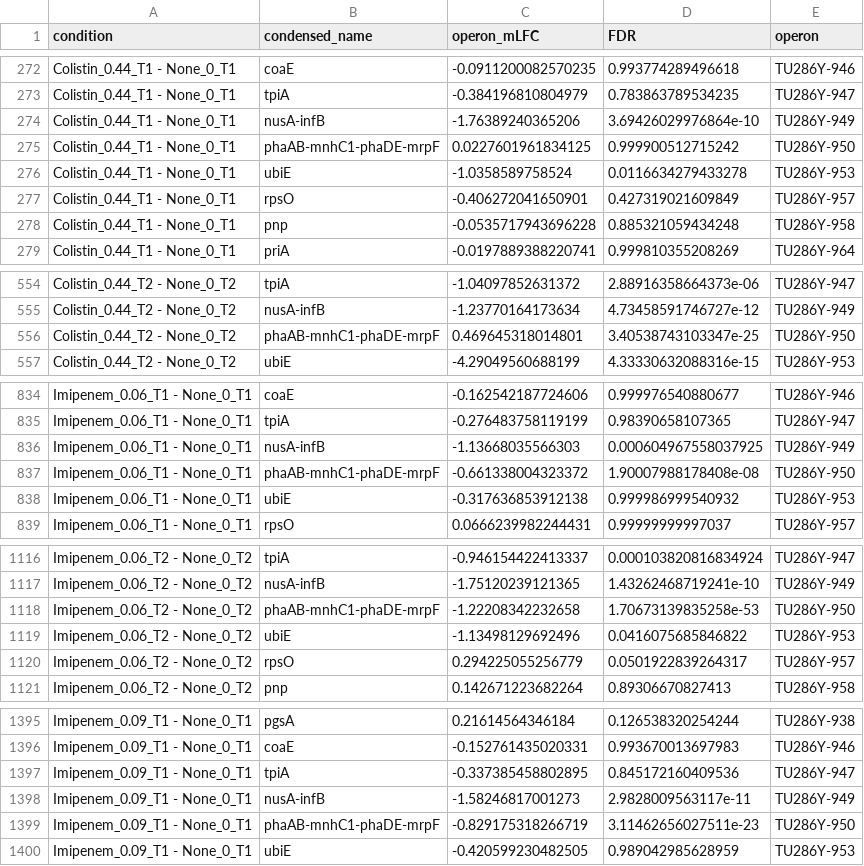
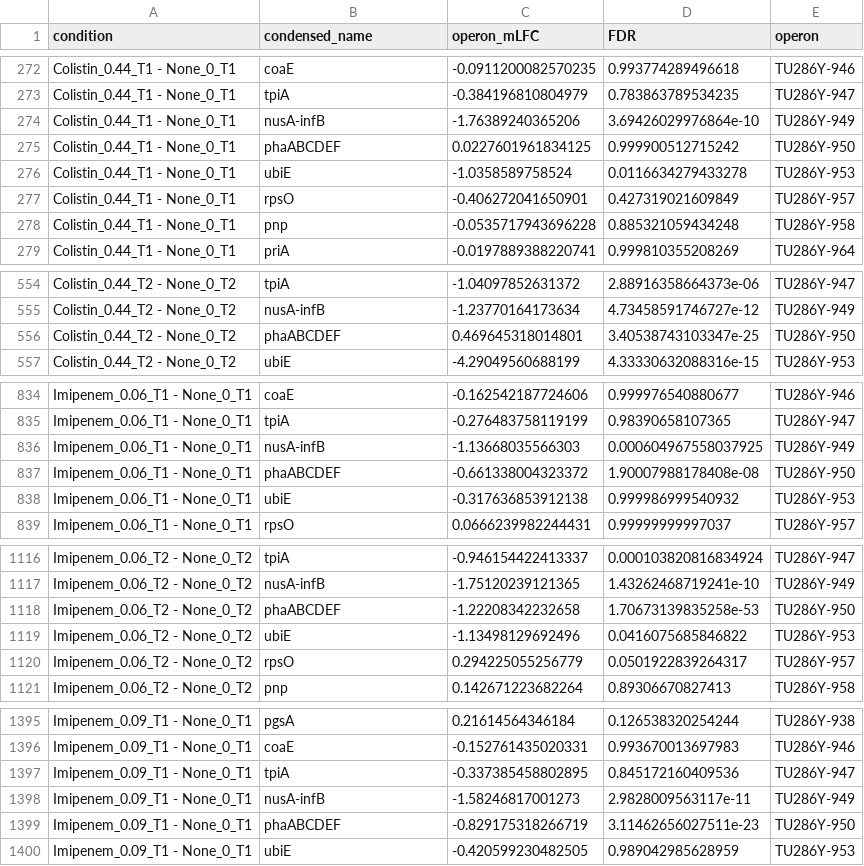
Before and after one commit to ryandward/acinetobacter_baumannii_CRISPRi_seq, a TSV file: operon_median_results.tsv, drawn as a sheet; only a part is shown, gaps mark what is left out; the diff covers the shown part only.

Commit message:
fix: update gene names and finalize operon volcano plotter

```diff
--- a/operon_median_results.tsv
+++ b/operon_median_results.tsv
@@ -274,3 +274,3 @@ Colistin_0.44_T1 - None_0_T1	tpiA	-0.384196810804979	0.783863789534235	TU286Y-94
 Colistin_0.44_T1 - None_0_T1	nusA-infB	-1.76389240365206	3.69426029976864e-10	TU286Y-949
-Colistin_0.44_T1 - None_0_T1	phaAB-mnhC1-phaDE-mrpF	0.0227601961834125	0.999900512715242	TU286Y-950
+Colistin_0.44_T1 - None_0_T1	phaABCDEF	0.0227601961834125	0.999900512715242	TU286Y-950
 Colistin_0.44_T1 - None_0_T1	ubiE	-1.0358589758524	0.0116634279433278	TU286Y-953
@@ -555,3 +555,3 @@ Colistin_0.44_T2 - None_0_T2	tpiA	-1.04097852631372	2.88916358664373e-06	TU286Y-
 Colistin_0.44_T2 - None_0_T2	nusA-infB	-1.23770164173634	4.73458591746727e-12	TU286Y-949
-Colistin_0.44_T2 - None_0_T2	phaAB-mnhC1-phaDE-mrpF	0.469645318014801	3.40538743103347e-25	TU286Y-950
+Colistin_0.44_T2 - None_0_T2	phaABCDEF	0.469645318014801	3.40538743103347e-25	TU286Y-950
 Colistin_0.44_T2 - None_0_T2	ubiE	-4.29049560688199	4.33330632088316e-15	TU286Y-953
@@ -836,3 +836,3 @@ Imipenem_0.06_T1 - None_0_T1	tpiA	-0.276483758119199	0.98390658107365	TU286Y-947
 Imipenem_0.06_T1 - None_0_T1	nusA-infB	-1.13668035566303	0.000604967558037925	TU286Y-949
-Imipenem_0.06_T1 - None_0_T1	phaAB-mnhC1-phaDE-mrpF	-0.661338004323372	1.90007988178408e-08	TU286Y-950
+Imipenem_0.06_T1 - None_0_T1	phaABCDEF	-0.661338004323372	1.90007988178408e-08	TU286Y-950
 Imipenem_0.06_T1 - None_0_T1	ubiE	-0.317636853912138	0.999986999540932	TU286Y-953
@@ -1117,3 +1117,3 @@ Imipenem_0.06_T2 - None_0_T2	tpiA	-0.946154422413337	0.000103820816834924	TU286Y
 Imipenem_0.06_T2 - None_0_T2	nusA-infB	-1.75120239121365	1.43262468719241e-10	TU286Y-949
-Imipenem_0.06_T2 - None_0_T2	phaAB-mnhC1-phaDE-mrpF	-1.22208342232658	1.70673139835258e-53	TU286Y-950
+Imipenem_0.06_T2 - None_0_T2	phaABCDEF	-1.22208342232658	1.70673139835258e-53	TU286Y-950
 Imipenem_0.06_T2 - None_0_T2	ubiE	-1.13498129692496	0.0416075685846822	TU286Y-953
@@ -1398,3 +1398,3 @@ Imipenem_0.09_T1 - None_0_T1	tpiA	-0.337385458802895	0.845172160409536	TU286Y-94
 Imipenem_0.09_T1 - None_0_T1	nusA-infB	-1.58246817001273	2.9828009563117e-11	TU286Y-949
-Imipenem_0.09_T1 - None_0_T1	phaAB-mnhC1-phaDE-mrpF	-0.829175318266719	3.11462656027511e-23	TU286Y-950
+Imipenem_0.09_T1 - None_0_T1	phaABCDEF	-0.829175318266719	3.11462656027511e-23	TU286Y-950
 Imipenem_0.09_T1 - None_0_T1	ubiE	-0.420599230482505	0.989042985628959	TU286Y-953
```
Also changed, not shown: 9 edited cells elsewhere in this file, curated_names.tsv, gene_median_results.tsv, 2 other files.
